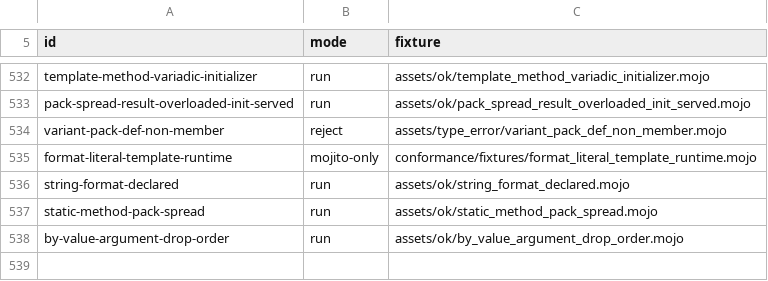
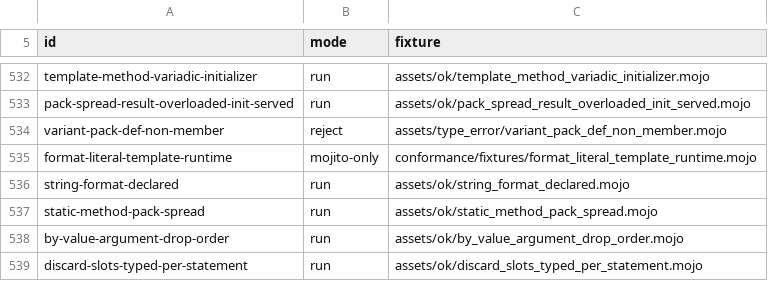
Before and after one commit to bpr/mojito, a TSV file: conformance/cases.tsv, drawn as a sheet; only a part is shown, gaps mark what is left out; the diff names each change by its address in the sheet, - before the commit and + after, or states it on an @@ line.

Commit message:
Each `_ = e` statement now binds its value to its own discard slot in HIR, instead of a function-wide `_` local typed by whichever discard lowered last. This fixes R683's native IR verification failure and a silently skipped destructor when one function holds discards of different types.

```diff
--- a/conformance/cases.tsv
+++ b/conformance/cases.tsv
+row 539: discard-slots-typed-per-statement | run | assets/ok/discard_slots_typed_per_statement.mojo
```
Also changed, not shown: conformance/assets-mojo-rejects.tsv, conformance/pliron-parity.tsv, 12 other files.
